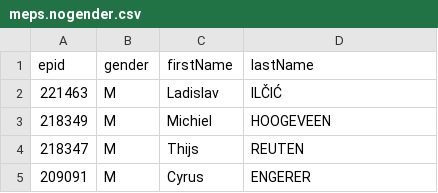
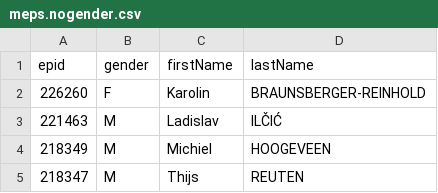
Before and after one commit to TechToThePeople/mep, a CSV file: data/meps.nogender.csv, drawn as a sheet; only a part is shown; the shorter side is filled out with more unchanged rows.

```diff
--- a/data/meps.nogender.csv
+++ b/data/meps.nogender.csv
@@ -1,2 +1,3 @@
 epid,gender,firstName,lastName
+226260,F,Karolin,BRAUNSBERGER-REINHOLD
 221463,M,Ladislav,ILČIĆ
```
Also changed, not shown: data/inout.csv, data/meps.csv, 7 other files.
